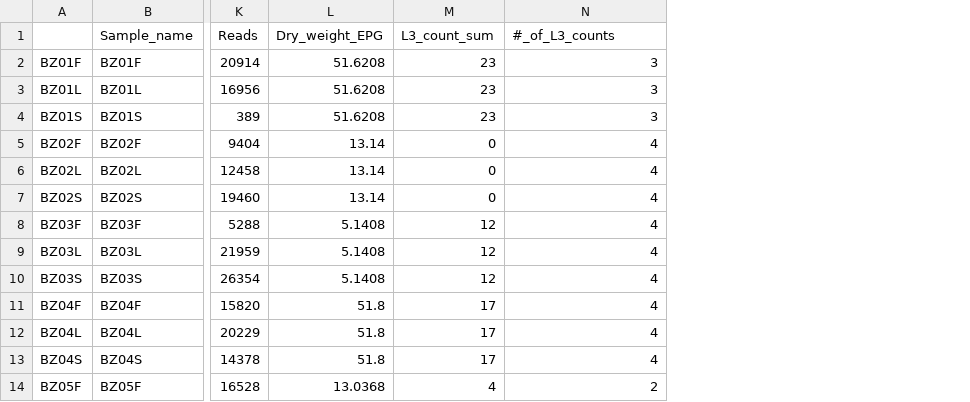
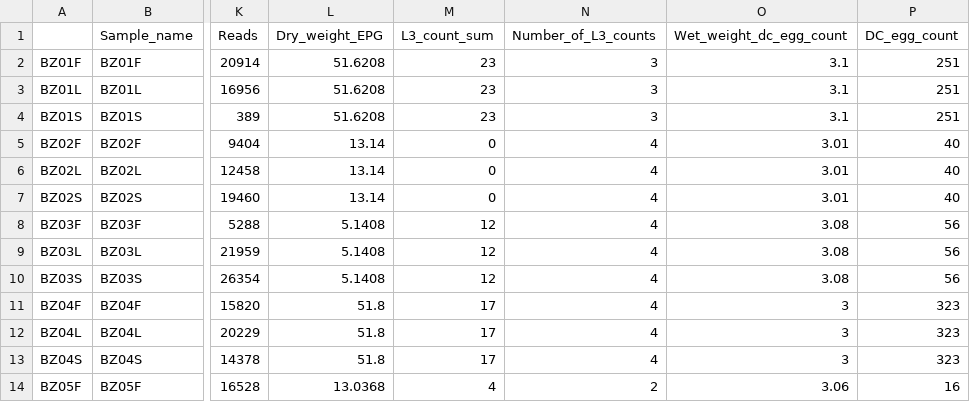
Before and after one commit to patchmadison/URCO-Horse-Project, a CSV file: metadata_29Aug24.csv, drawn as a sheet; only a part is shown, gaps mark what is left out; the diff names each change by its address in the sheet, - before the commit and + after, or states it on an @@ line.

Commit message:
more attempts on stats, added double centrifugation counts

```diff
--- a/metadata_29Aug24.csv
+++ b/metadata_29Aug24.csv
+column O (Wet_weight_dc_egg_count), rows 2-14: 3.1 | 3.1 | 3.1 | 3.01 | 3.01 | 3.01 | 3.08 | 3.08 | 3.08 | 3 | 3 | 3 | 3.06
+column P (DC_egg_count), rows 2-14: 251 | 251 | 251 | 40 | 40 | 40 | 56 | 56 | 56 | 323 | 323 | 323 | 16
-N1: #_of_L3_counts
+N1: Number_of_L3_counts
```
Also changed, not shown: 3 other files.
